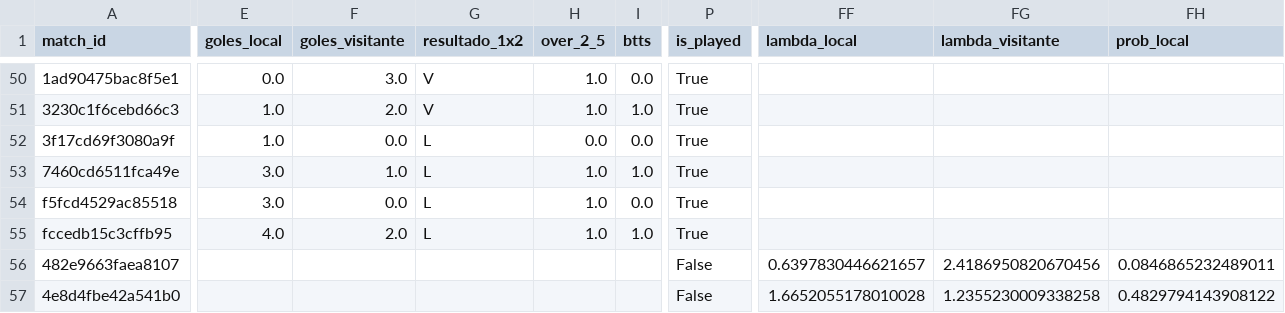
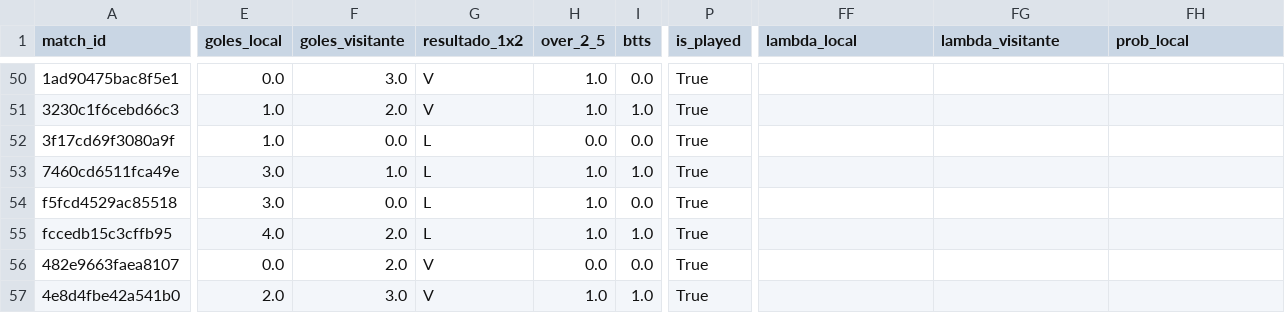
Before and after one commit to omargah/WC26-predictor, a CSV file: reports/phase05_v2_group_fixture_all.csv, drawn as a sheet; only a part is shown, gaps mark what is left out; the diff covers the shown part only; the diff names each change by its address in the sheet, - before the commit and + after, or states it on an @@ line.

```diff
--- a/reports/phase05_v2_group_fixture_all.csv
+++ b/reports/phase05_v2_group_fixture_all.csv
-E56 (goles_local): (empty)
+E56 (goles_local): 0.0
-F56 (goles_visitante): (empty)
+F56 (goles_visitante): 2.0
-G56:G57 (resultado_1x2): (empty)
+G56:G57 (resultado_1x2): V
-H56 (over_2_5): (empty)
+H56 (over_2_5): 0.0
-I56 (btts): (empty)
+I56 (btts): 0.0
-P56:P57 (is_played): False
+P56:P57 (is_played): True
-FF56 (lambda_local): 0.6397830446621657
+FF56 (lambda_local): (empty)
-FG56 (lambda_visitante): 2.4186950820670456
+FG56 (lambda_visitante): (empty)
-FH56 (prob_local): 0.0846865232489011
+FH56 (prob_local): (empty)
-E57 (goles_local): (empty)
+E57 (goles_local): 2.0
-F57 (goles_visitante): (empty)
+F57 (goles_visitante): 3.0
-H57 (over_2_5): (empty)
+H57 (over_2_5): 1.0
-I57 (btts): (empty)
+I57 (btts): 1.0
-FF57 (lambda_local): 1.6652055178010028
+FF57 (lambda_local): (empty)
-FG57 (lambda_visitante): 1.2355230009338258
+FG57 (lambda_visitante): (empty)
-FH57 (prob_local): 0.4829794143908122
+FH57 (prob_local): (empty)
```
Also changed, not shown: 131 edited cells elsewhere in this file, data/processed/worldcup_2026_fixture_clean.csv, data/reference/available_matches.csv, 26 other files.
